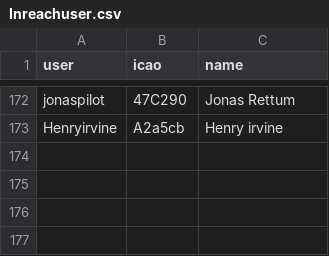
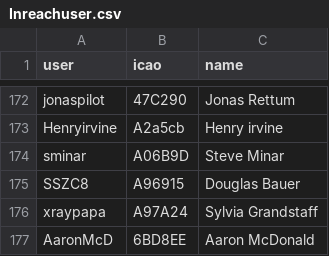
Before and after one commit to DavisChappins/InreachToOGN, a CSV file: Inreachuser.csv, drawn as a sheet; only a part is shown, gaps mark what is left out; the diff names each change by its address in the sheet, - before the commit and + after, or states it on an @@ line.

Commit message:
Update Inreachuser.csv

```diff
--- a/Inreachuser.csv
+++ b/Inreachuser.csv
+row 174: sminar | A06B9D | Steve Minar
+row 175: SSZC8 | A96915 | Douglas Bauer
+row 176: xraypapa | A97A24 | Sylvia Grandstaff
+row 177: AaronMcD | 6BD8EE | Aaron McDonald
```
